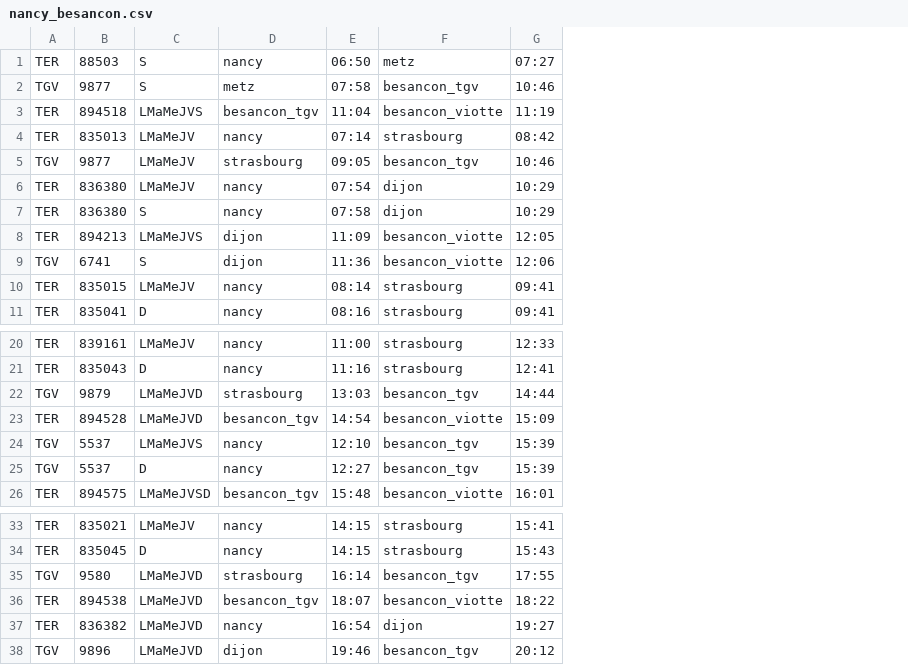
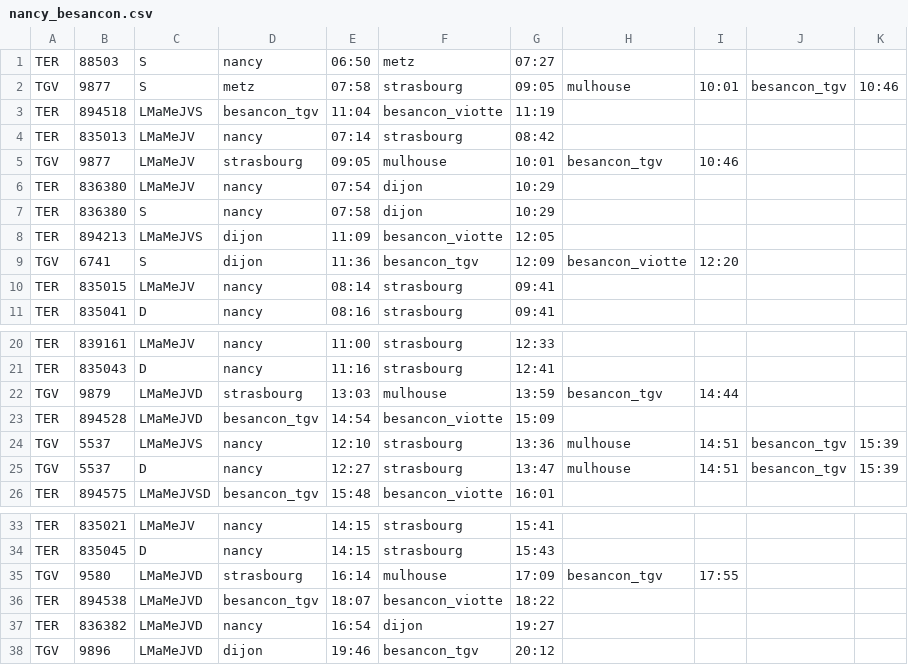
Before and after one commit to entwanne/horaires_trains, a CSV file: nancy_besancon.csv, drawn as a sheet; only a part is shown, gaps mark what is left out; the diff names each change by its address in the sheet, - before the commit and + after, or states it on an @@ line.

```diff
--- a/nancy_besancon.csv
+++ b/nancy_besancon.csv
+column H, rows 2-9: mulhouse |  |  | besancon_tgv |  |  |  | besancon_viotte; rows 22-25: besancon_tgv |  | mulhouse | mulhouse; row 35: besancon_tgv
+column I, rows 2-9: 10:01 |  |  | 10:46 |  |  |  | 12:20; rows 22-25: 14:44 |  | 14:51 | 14:51; row 35: 17:55
+column J, row 2: besancon_tgv; rows 24-25: besancon_tgv | besancon_tgv
+column K, row 2: 10:46; rows 24-25: 15:39 | 15:39
-F2: besancon_tgv
+F2: strasbourg
-G2: 10:46
+G2: 09:05
-F5: besancon_tgv
+F5: mulhouse
-G5: 10:46
+G5: 10:01
-F9: besancon_viotte
+F9: besancon_tgv
-G9: 12:06
+G9: 12:09
-F22: besancon_tgv
+F22: mulhouse
-G22: 14:44
+G22: 13:59
-F24:F25: besancon_tgv
+F24:F25: strasbourg
-G24: 15:39
+G24: 13:36
-G25: 15:39
+G25: 13:47
-F35: besancon_tgv
+F35: mulhouse
-G35: 17:55
+G35: 17:09
```
Also changed, not shown: besancon_nancy.csv, 2 other files.
